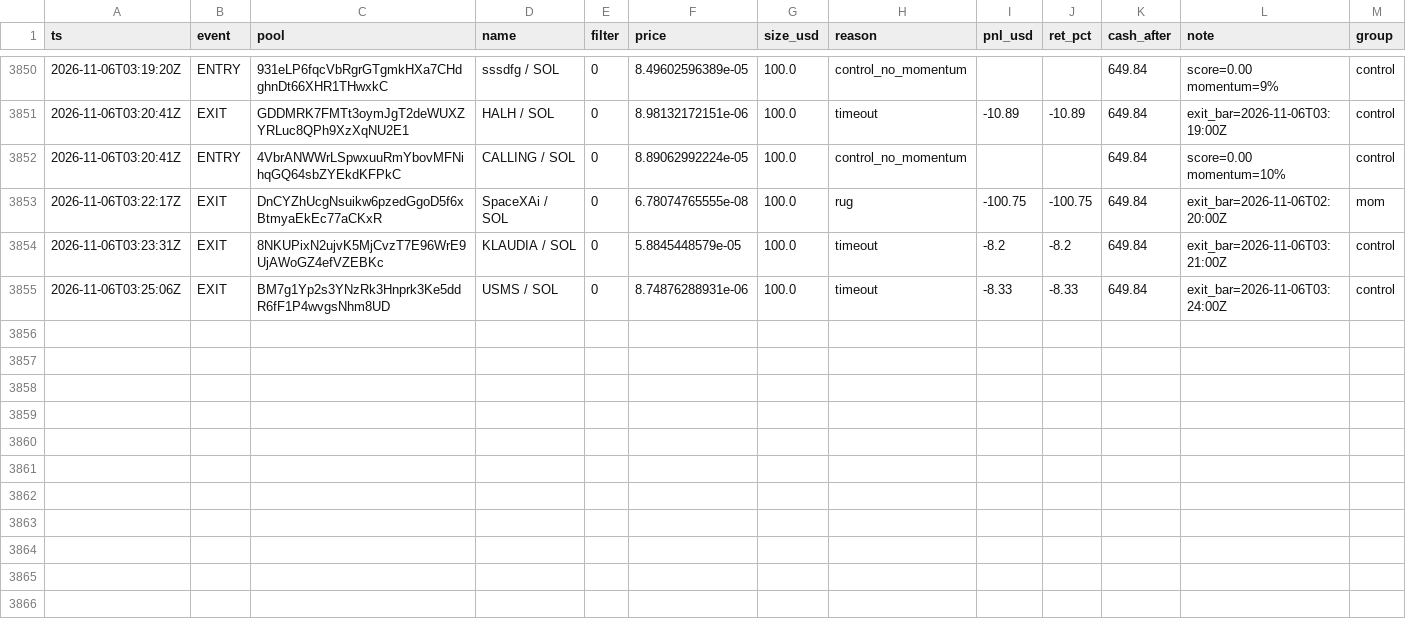
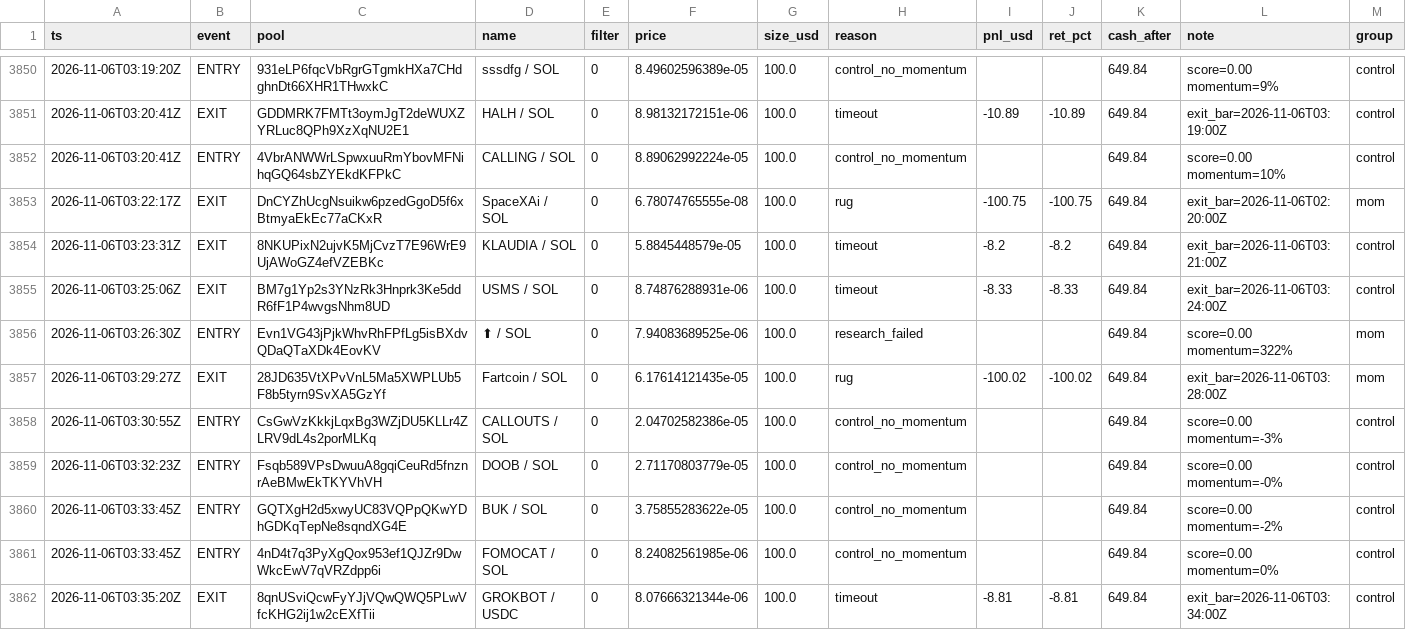
Before and after one commit to twangy2157/paper-trader-sim., a CSV file: paper_data/ledger.csv, drawn as a sheet; only a part is shown, gaps mark what is left out; the diff names each change by its address in the sheet, - before the commit and + after, or states it on an @@ line.

Commit message:
paper trader update

```diff
--- a/paper_data/ledger.csv
+++ b/paper_data/ledger.csv
+row 3856: 2026-11-06T03:26:30Z | ENTRY | Evn1VG43jPjkWhvRhFPfLg5isBXdvQDaQTaXDk4EovKV | ⬆ / SOL | 0 | 7.94083689525e-06 | 100.0 | research_failed |  |  | 649.84 | score=0.00 momentum=322% | mom
+row 3857: 2026-11-06T03:29:27Z | EXIT | 28JD635VtXPvVnL5Ma5XWPLUb5F8b5tyrn9SvXA5GzYf | Fartcoin / SOL | 0 | 6.17614121435e-05 | 100.0 | rug | -100.02 | -100.02 | 649.84 | exit_bar=2026-11-06T03:28:00Z | mom
+row 3858: 2026-11-06T03:30:55Z | ENTRY | CsGwVzKkkjLqxBg3WZjDU5KLLr4ZLRV9dL4s2porMLKq | CALLOUTS / SOL | 0 | 2.04702582386e-05 | 100.0 | control_no_momentum |  |  | 649.84 | score=0.00 momentum=-3% | control
+row 3859: 2026-11-06T03:32:23Z | ENTRY | Fsqb589VPsDwuuA8gqiCeuRd5fnznrAeBMwEkTKYVhVH | DOOB / SOL | 0 | 2.71170803779e-05 | 100.0 | control_no_momentum |  |  | 649.84 | score=0.00 momentum=-0% | control
+row 3860: 2026-11-06T03:33:45Z | ENTRY | GQTXgH2d5xwyUC83VQPpQKwYDhGDKqTepNe8sqndXG4E | BUK / SOL | 0 | 3.75855283622e-05 | 100.0 | control_no_momentum |  |  | 649.84 | score=0.00 momentum=-2% | control
+row 3861: 2026-11-06T03:33:45Z | ENTRY | 4nD4t7q3PyXgQox953ef1QJZr9DwWkcEwV7qVRZdpp6i | FOMOCAT / SOL | 0 | 8.24082561985e-06 | 100.0 | control_no_momentum |  |  | 649.84 | score=0.00 momentum=0% | control
+row 3862: 2026-11-06T03:35:20Z | EXIT | 8qnUSviQcwFyYJjVQwQWQ5PLwVfcKHG2ij1w2cEXfTii | GROKBOT / USDC | 0 | 8.07666321344e-06 | 100.0 | timeout | -8.81 | -8.81 | 649.84 | exit_bar=2026-11-06T03:34:00Z | control
```
Also changed, not shown: paper_data/variants.csv, 3 other files.
